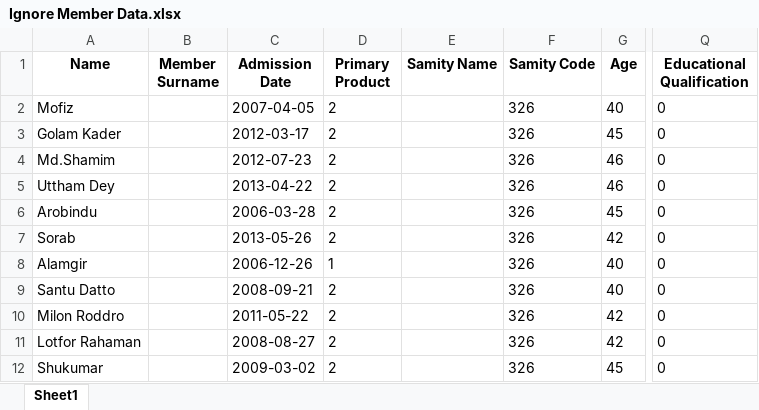
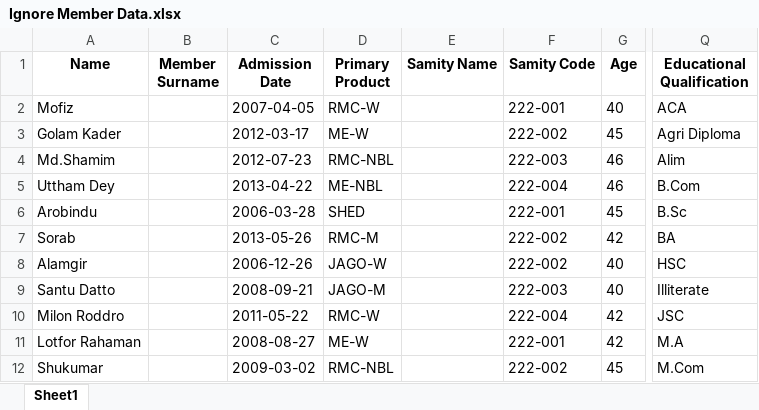
Before and after one commit to Mizan-CSE/DataShift, an Excel workbook: dataset/processed/Ignored/Ignore Member Data.xlsx, sheet Sheet1, drawn as a sheet; only a part is shown, gaps mark what is left out; values as stored, in another font and other column widths than the file's, no borders; the diff covers the shown part only; the diff names each change by its address in the sheet, - before the commit and + after, or states it on an @@ line.

```diff
--- a/dataset/processed/Ignored/Ignore Member Data.xlsx (sheet Sheet1)
+++ b/dataset/processed/Ignored/Ignore Member Data.xlsx (sheet Sheet1)
-D2 (Primary Product): 2
+D2 (Primary Product): RMC-W
-F2 (Samity Code): 326
+F2 (Samity Code): 222-001
-Q2 (Educational Qualification): 0
+Q2 (Educational Qualification): ACA
-D3 (Primary Product): 2
+D3 (Primary Product): ME-W
-F3 (Samity Code): 326
+F3 (Samity Code): 222-002
-Q3 (Educational Qualification): 0
+Q3 (Educational Qualification): Agri Diploma
-D4 (Primary Product): 2
+D4 (Primary Product): RMC-NBL
-F4 (Samity Code): 326
+F4 (Samity Code): 222-003
-Q4 (Educational Qualification): 0
+Q4 (Educational Qualification): Alim
-D5 (Primary Product): 2
+D5 (Primary Product): ME-NBL
-F5 (Samity Code): 326
+F5 (Samity Code): 222-004
-Q5 (Educational Qualification): 0
+Q5 (Educational Qualification): B.Com
-D6 (Primary Product): 2
+D6 (Primary Product): SHED
-F6 (Samity Code): 326
+F6 (Samity Code): 222-001
-Q6 (Educational Qualification): 0
+Q6 (Educational Qualification): B.Sc
-D7 (Primary Product): 2
+D7 (Primary Product): RMC-M
-F7:F8 (Samity Code): 326
+F7:F8 (Samity Code): 222-002
-Q7 (Educational Qualification): 0
+Q7 (Educational Qualification): BA
-D8 (Primary Product): 1
+D8 (Primary Product): JAGO-W
-Q8 (Educational Qualification): 0
+Q8 (Educational Qualification): HSC
-D9 (Primary Product): 2
+D9 (Primary Product): JAGO-M
-F9 (Samity Code): 326
+F9 (Samity Code): 222-003
-Q9 (Educational Qualification): 0
+Q9 (Educational Qualification): Illiterate
-D10 (Primary Product): 2
+D10 (Primary Product): RMC-W
-F10 (Samity Code): 326
+F10 (Samity Code): 222-004
-Q10 (Educational Qualification): 0
+Q10 (Educational Qualification): JSC
-D11 (Primary Product): 2
+D11 (Primary Product): ME-W
-F11 (Samity Code): 326
+F11 (Samity Code): 222-001
-Q11 (Educational Qualification): 0
+Q11 (Educational Qualification): M.A
-D12 (Primary Product): 2
+D12 (Primary Product): RMC-NBL
-F12 (Samity Code): 326
+F12 (Samity Code): 222-002
-Q12 (Educational Qualification): 0
+Q12 (Educational Qualification): M.Com
```
Also changed, not shown: 15 edited cells elsewhere in this sheet, dataset/Migrated Information/Migrated Member.xlsx, dataset/processed/Ignored/Ignore Loans Data.xlsx, 14 other files.
